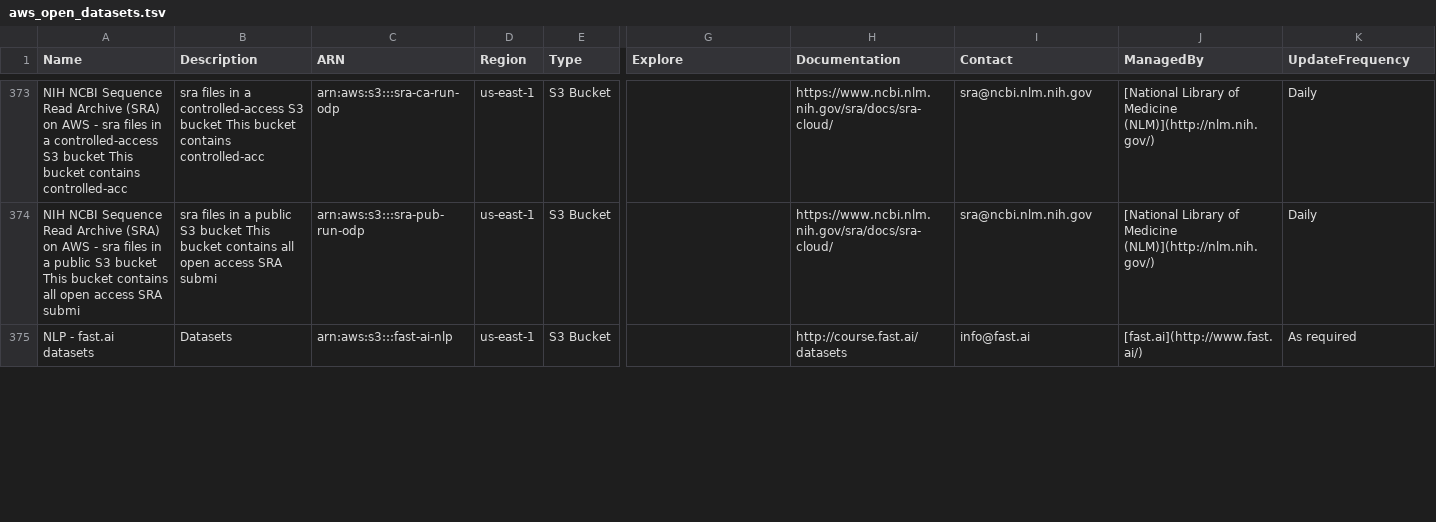
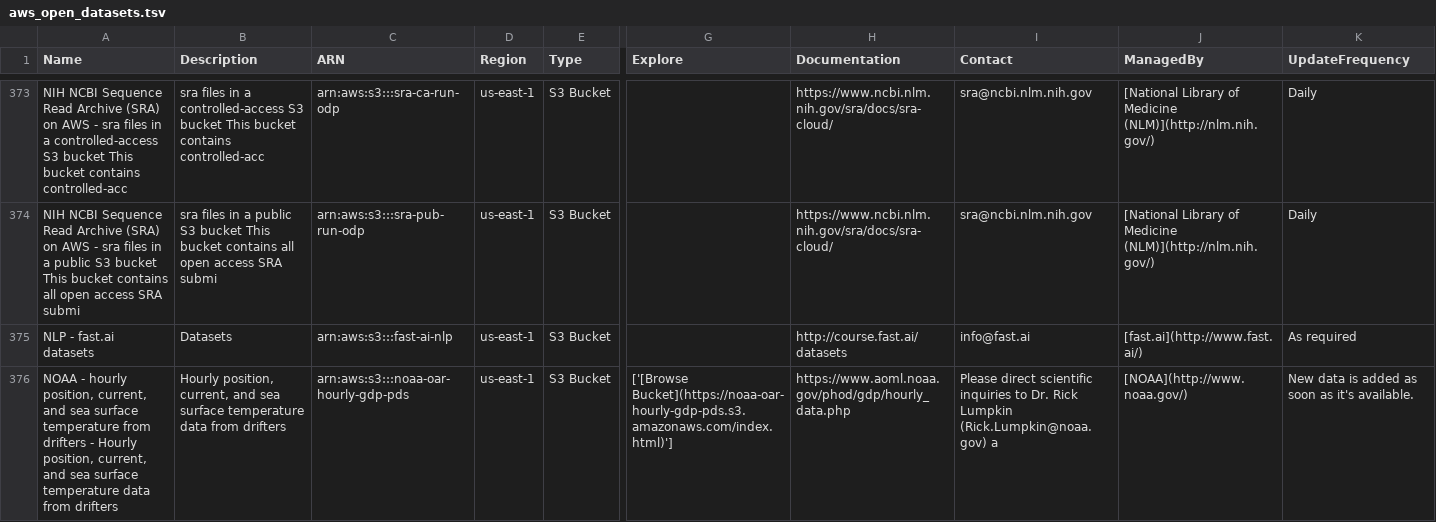
Before and after one commit to opengeos/aws-open-data, a TSV file: aws_open_datasets.tsv, drawn as a sheet; only a part is shown, gaps mark what is left out; rows hold the shown columns only; the diff covers the shown part only; the diff names each change by its address in the sheet, - before the commit and + after, or states it on an @@ line.

```diff
--- a/aws_open_datasets.tsv
+++ b/aws_open_datasets.tsv
+row 376: NOAA - hourly position, current, and sea surface temperature from drifters - Hourly position, current, and sea surface temperature data from drifters | Hourly position, current, and sea surface temperature data from drifters | arn:aws:s3:::noaa-oar-hourly-gdp-pds | us-east-1 | S3 Bucket | ['[Browse Bucket](https://noaa-oar-hourly-gdp-pds.s3.amazonaws.com/index.html)'] | https://www.aoml.noaa.gov/phod/gdp/hourly_data.php | Please direct scientific inquiries to Dr. Rick Lumpkin (Rick.Lumpkin@noaa.gov) a | [NOAA](http://www.noaa.gov/) | New data is added as soon as it's available.
```
Also changed, not shown: 1 added row, 2 removed rows and 2 edited cells elsewhere in this file, 5 other files.
